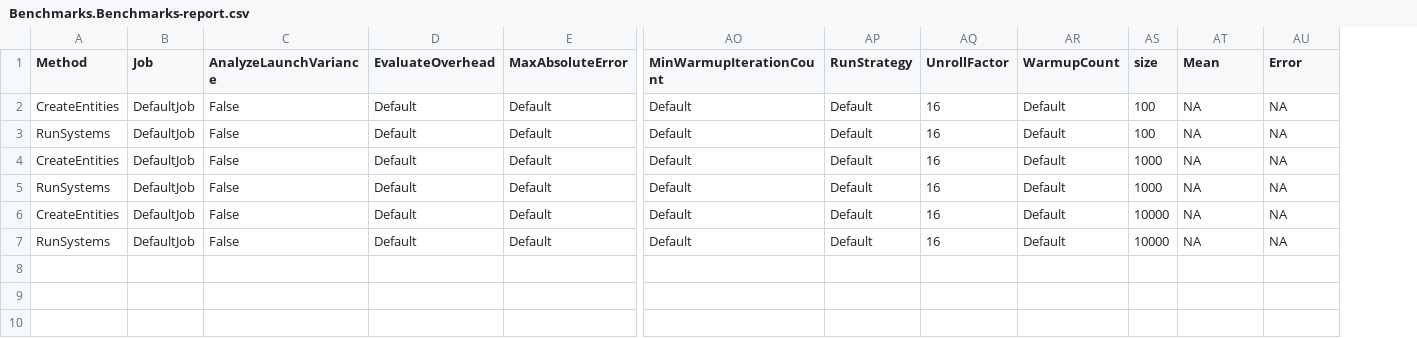
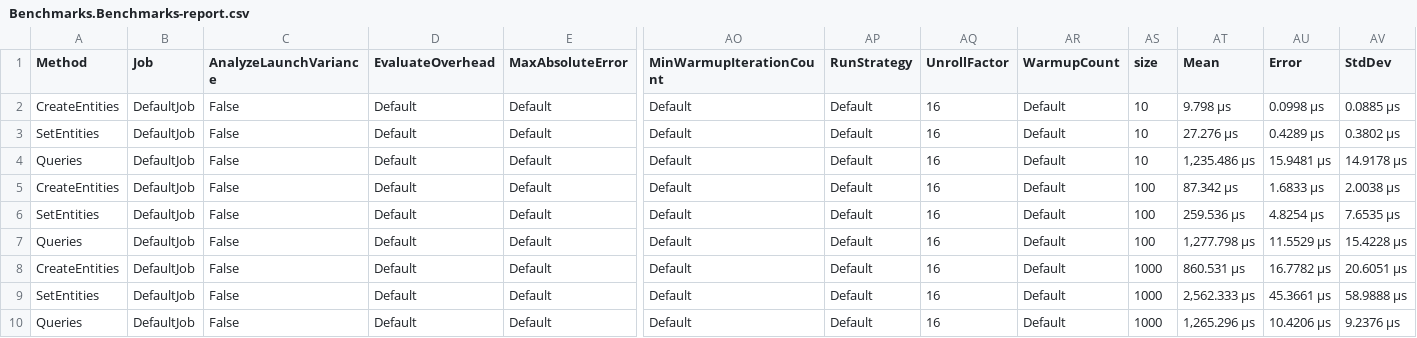
Before and after one commit to raidenXR/SE, a CSV file: src/SE-benchmarks/BenchmarkDotNet.Artifacts/results/Benchmarks.Benchmarks-report.csv, drawn as a sheet; only a part is shown, gaps mark what is left out; addresses are those after the commit; rows hold the shown columns only; the diff names each change by its address in the sheet, - before the commit and + after, or states it on an @@ line.

```diff
--- a/src/SE-benchmarks/BenchmarkDotNet.Artifacts/results/Benchmarks.Benchmarks-report.csv
+++ b/src/SE-benchmarks/BenchmarkDotNet.Artifacts/results/Benchmarks.Benchmarks-report.csv
+column AV (StdDev), rows 2-3: 0.0885 μs | 0.3802 μs; rows 5-6: 2.0038 μs | 7.6535 μs; rows 8-9: 20.6051 μs | 58.9888 μs
-AS2:AS3 (size): 100
+AS2:AS3 (size): 10
-AT2 (Mean): NA
+AT2 (Mean): 9.798 μs
-AU2 (Error): NA
+AU2 (Error): 0.0998 μs
-A3 (Method): RunSystems
+A3 (Method): SetEntities
-AT3 (Mean): NA
+AT3 (Mean): 27.276 μs
-AU3 (Error): NA
+AU3 (Error): 0.4289 μs
+row 4: Queries | DefaultJob | False | Default | Default | Default | Default | 16 | Default | 10 | 1,235.486 μs | 15.9481 μs | 14.9178 μs
-AS5:AS6 (size): 1000
+AS5:AS6 (size): 100
-AT5 (Mean): NA
+AT5 (Mean): 87.342 μs
-AU5 (Error): NA
+AU5 (Error): 1.6833 μs
-A6 (Method): RunSystems
+A6 (Method): SetEntities
-AT6 (Mean): NA
+AT6 (Mean): 259.536 μs
-AU6 (Error): NA
+AU6 (Error): 4.8254 μs
+row 7: Queries | DefaultJob | False | Default | Default | Default | Default | 16 | Default | 100 | 1,277.798 μs | 11.5529 μs | 15.4228 μs
-AS8:AS9 (size): 10000
+AS8:AS9 (size): 1000
-AT8 (Mean): NA
+AT8 (Mean): 860.531 μs
-AU8 (Error): NA
+AU8 (Error): 16.7782 μs
-A9 (Method): RunSystems
+A9 (Method): SetEntities
-AT9 (Mean): NA
+AT9 (Mean): 2,562.333 μs
-AU9 (Error): NA
+AU9 (Error): 45.3661 μs
+row 10: Queries | DefaultJob | False | Default | Default | Default | Default | 16 | Default | 1000 | 1,265.296 μs | 10.4206 μs | 9.2376 μs
```
Also changed, not shown: 3 other files.
